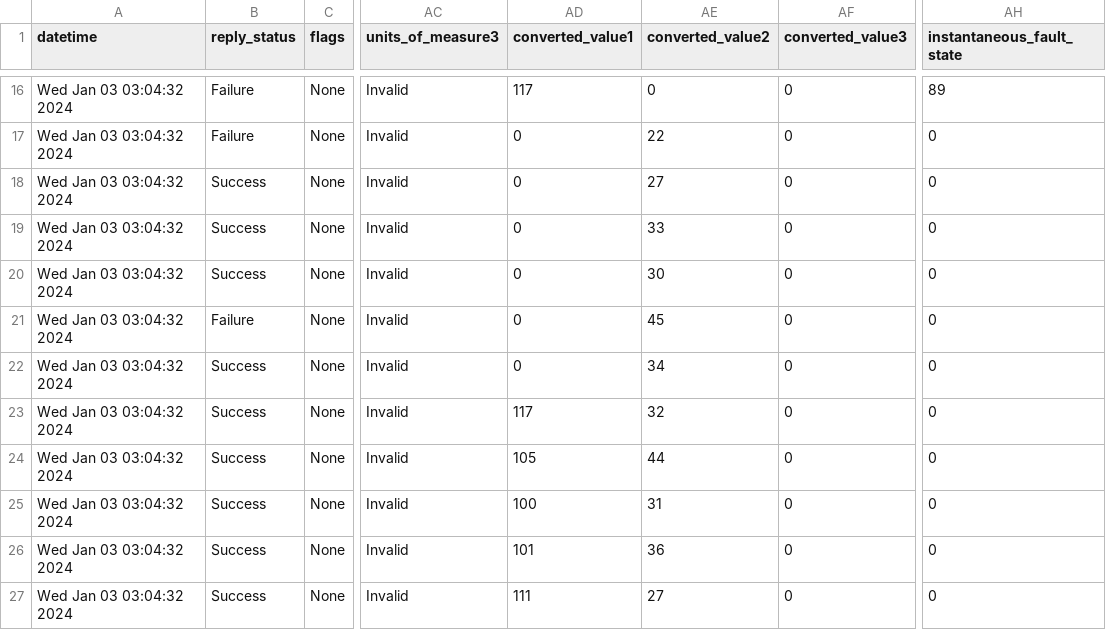
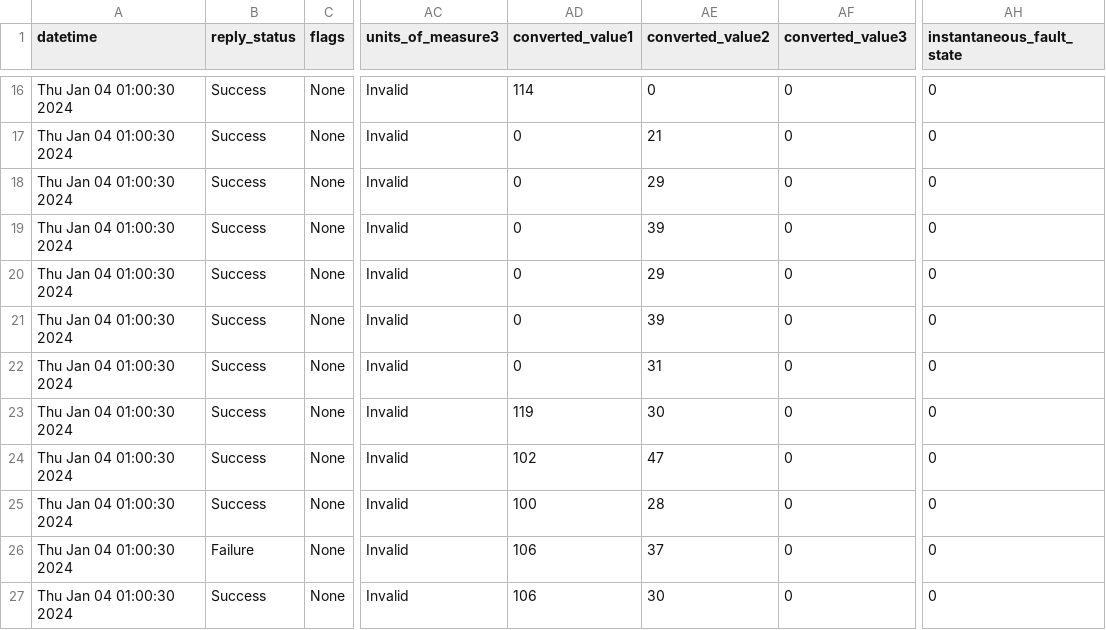
Before and after one commit to 10KSA01/FYP-Full-Stack-PyroInsight, a CSV file: fake-device-simulator/devices.csv, drawn as a sheet; only a part is shown, gaps mark what is left out; the diff covers the shown part only; the diff names each change by its address in the sheet, - before the commit and + after, or states it on an @@ line.

```diff
--- a/fake-device-simulator/devices.csv
+++ b/fake-device-simulator/devices.csv
-A16:A27 (datetime): Wed Jan 03 03:04:32 2024
+A16:A27 (datetime): Thu Jan 04 01:00:30 2024
-B16:B17 (reply_status): Failure
+B16:B17 (reply_status): Success
-AD16 (converted_value1): 117
+AD16 (converted_value1): 114
-AH16 (instantaneous_fault_state): 89
+AH16 (instantaneous_fault_state): 0
-AE17 (converted_value2): 22
+AE17 (converted_value2): 21
-AE18 (converted_value2): 27
+AE18 (converted_value2): 29
-AE19 (converted_value2): 33
+AE19 (converted_value2): 39
-AE20 (converted_value2): 30
+AE20 (converted_value2): 29
-B21 (reply_status): Failure
+B21 (reply_status): Success
-AE21 (converted_value2): 45
+AE21 (converted_value2): 39
-AE22 (converted_value2): 34
+AE22 (converted_value2): 31
-AD23 (converted_value1): 117
+AD23 (converted_value1): 119
-AE23 (converted_value2): 32
+AE23 (converted_value2): 30
-AD24 (converted_value1): 105
+AD24 (converted_value1): 102
-AE24 (converted_value2): 44
+AE24 (converted_value2): 47
-AE25 (converted_value2): 31
+AE25 (converted_value2): 28
-B26 (reply_status): Success
+B26 (reply_status): Failure
-AD26 (converted_value1): 101
+AD26 (converted_value1): 106
-AE26 (converted_value2): 36
+AE26 (converted_value2): 37
-AD27 (converted_value1): 111
+AD27 (converted_value1): 106
-AE27 (converted_value2): 27
+AE27 (converted_value2): 30
```
Also changed, not shown: 43 edited cells elsewhere in this file, 7 other files.
